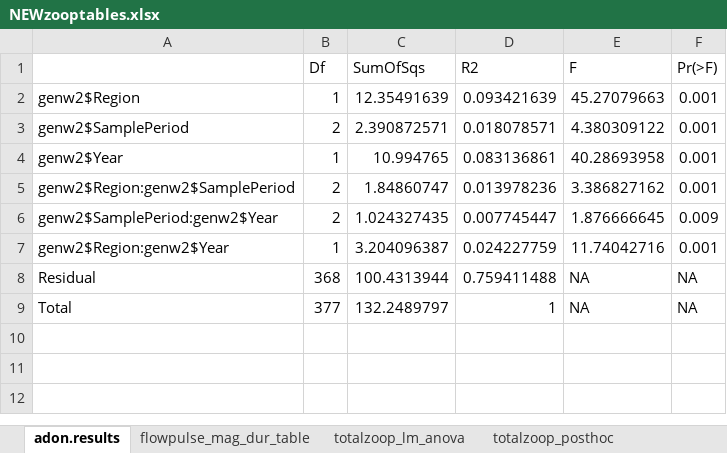
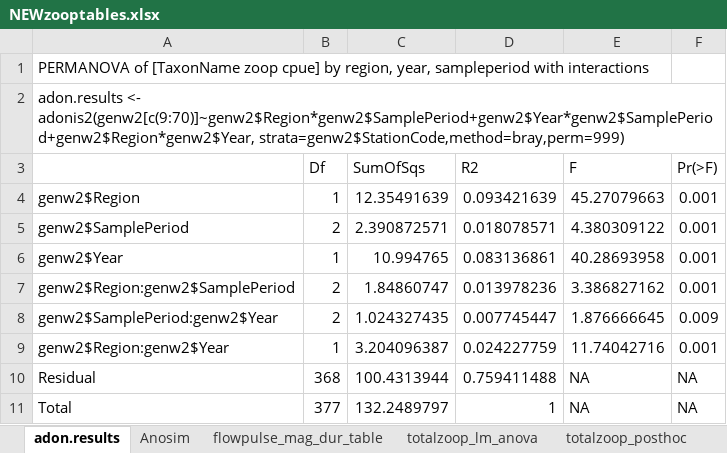
Before and after one commit to InteragencyEcologicalProgram/ND-FASTR, an Excel workbook: NEWzooptables.xlsx, sheet adon.results, drawn as a sheet; values as stored, in another font and other column widths than the file's, no borders; the diff names each change by its address in the sheet, - before the commit and + after, or states it on an @@ line.

```diff
--- a/NEWzooptables.xlsx (sheet adon.results)
+++ b/NEWzooptables.xlsx (sheet adon.results)
+sheet tab: Anosim
+row 1: PERMANOVA of [TaxonName zoop cpue] by region, year, sampleperiod with interactions
+row 2: adon.results <- adonis2(genw2[c(9:70)]~genw2$Region*genw2$SamplePeriod+genw2$Year*genw2$SamplePeriod+genw2$Region*genw2$Year, strata=genw2$StationCode,method=bray,perm=999)
```
Also changed, not shown: 8 other files.
